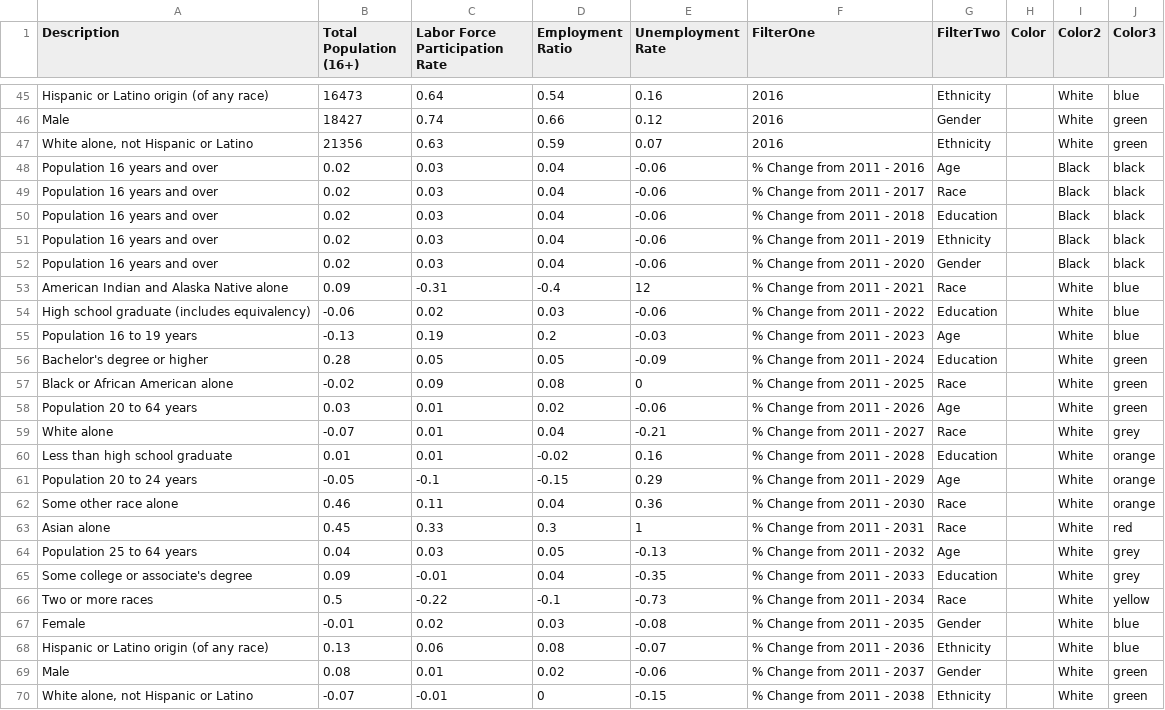
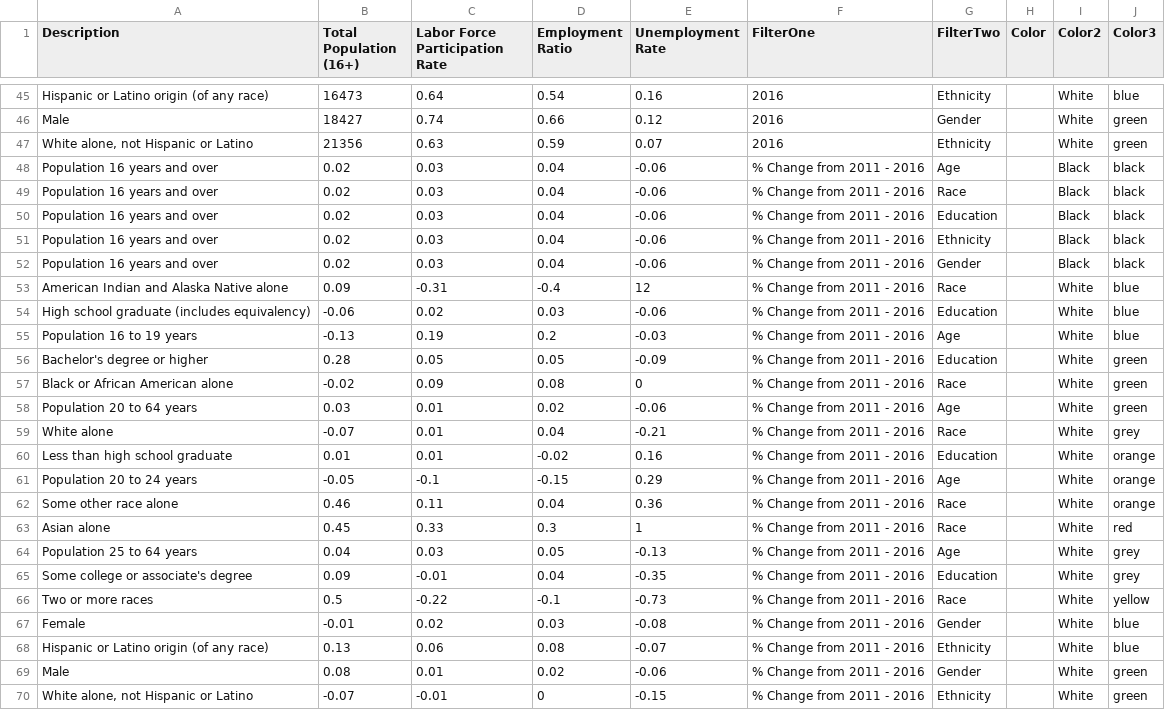
Before and after one commit to subartle/Understanding-Lancaster, a CSV file: Inclusion ACS Graph 3.csv, drawn as a sheet; only a part is shown, gaps mark what is left out.

Commit message:
committ changes

```diff
--- a/Inclusion ACS Graph 3.csv
+++ b/Inclusion ACS Graph 3.csv
@@ -48,23 +48,23 @@ Male,18427,0.74,0.66,0.12,2016,Gender, ,White,green
 Population 16 years and over,0.02,0.03,0.04,-0.06,% Change from 2011 - 2016,Age,  ,Black,black
-Population 16 years and over,0.02,0.03,0.04,-0.06,% Change from 2011 - 2017,Race,  ,Black,black
-Population 16 years and over,0.02,0.03,0.04,-0.06,% Change from 2011 - 2018,Education,  ,Black,black
-Population 16 years and over,0.02,0.03,0.04,-0.06,% Change from 2011 - 2019,Ethnicity,  ,Black,black
-Population 16 years and over,0.02,0.03,0.04,-0.06,% Change from 2011 - 2020,Gender,  ,Black,black
-American Indian and Alaska Native alone,0.09,-0.31,-0.4,12,% Change from 2011 - 2021,Race, ,White,blue
-High school graduate (includes equivalency),-0.06,0.02,0.03,-0.06,% Change from 2011 - 2022,Education, ,White,blue
-Population 16 to 19 years,-0.13,0.19,0.2,-0.03,% Change from 2011 - 2023,Age, ,White,blue
-Bachelor's degree or higher,0.28,0.05,0.05,-0.09,% Change from 2011 - 2024,Education, ,White,green
-Black or African American alone,-0.02,0.09,0.08,0,% Change from 2011 - 2025,Race, ,White,green
-Population 20 to 64 years,0.03,0.01,0.02,-0.06,% Change from 2011 - 2026,Age, ,White,green
-White alone,-0.07,0.01,0.04,-0.21,% Change from 2011 - 2027,Race, ,White,grey
-Less than high school graduate,0.01,0.01,-0.02,0.16,% Change from 2011 - 2028,Education, ,White,orange
-Population 20 to 24 years,-0.05,-0.1,-0.15,0.29,% Change from 2011 - 2029,Age, ,White,orange
-Some other race alone,0.46,0.11,0.04,0.36,% Change from 2011 - 2030,Race, ,White,orange
-Asian alone,0.45,0.33,0.3,1,% Change from 2011 - 2031,Race, ,White,red
-Population 25 to 64 years,0.04,0.03,0.05,-0.13,% Change from 2011 - 2032,Age, ,White,grey
-Some college or associate's degree,0.09,-0.01,0.04,-0.35,% Change from 2011 - 2033,Education, ,White,grey
-Two or more races,0.5,-0.22,-0.1,-0.73,% Change from 2011 - 2034,Race, ,White,yellow
-Female,-0.01,0.02,0.03,-0.08,% Change from 2011 - 2035,Gender, ,White,blue
-Hispanic or Latino origin (of any race),0.13,0.06,0.08,-0.07,% Change from 2011 - 2036,Ethnicity, ,White,blue
-Male,0.08,0.01,0.02,-0.06,% Change from 2011 - 2037,Gender, ,White,green
-"White alone, not Hispanic or Latino",-0.07,-0.01,0,-0.15,% Change from 2011 - 2038,Ethnicity, ,White,green
+Population 16 years and over,0.02,0.03,0.04,-0.06,% Change from 2011 - 2016,Race,  ,Black,black
+Population 16 years and over,0.02,0.03,0.04,-0.06,% Change from 2011 - 2016,Education,  ,Black,black
+Population 16 years and over,0.02,0.03,0.04,-0.06,% Change from 2011 - 2016,Ethnicity,  ,Black,black
+Population 16 years and over,0.02,0.03,0.04,-0.06,% Change from 2011 - 2016,Gender,  ,Black,black
+American Indian and Alaska Native alone,0.09,-0.31,-0.4,12,% Change from 2011 - 2016,Race, ,White,blue
+High school graduate (includes equivalency),-0.06,0.02,0.03,-0.06,% Change from 2011 - 2016,Education, ,White,blue
+Population 16 to 19 years,-0.13,0.19,0.2,-0.03,% Change from 2011 - 2016,Age, ,White,blue
+Bachelor's degree or higher,0.28,0.05,0.05,-0.09,% Change from 2011 - 2016,Education, ,White,green
+Black or African American alone,-0.02,0.09,0.08,0,% Change from 2011 - 2016,Race, ,White,green
+Population 20 to 64 years,0.03,0.01,0.02,-0.06,% Change from 2011 - 2016,Age, ,White,green
+White alone,-0.07,0.01,0.04,-0.21,% Change from 2011 - 2016,Race, ,White,grey
+Less than high school graduate,0.01,0.01,-0.02,0.16,% Change from 2011 - 2016,Education, ,White,orange
+Population 20 to 24 years,-0.05,-0.1,-0.15,0.29,% Change from 2011 - 2016,Age, ,White,orange
+Some other race alone,0.46,0.11,0.04,0.36,% Change from 2011 - 2016,Race, ,White,orange
+Asian alone,0.45,0.33,0.3,1,% Change from 2011 - 2016,Race, ,White,red
+Population 25 to 64 years,0.04,0.03,0.05,-0.13,% Change from 2011 - 2016,Age, ,White,grey
+Some college or associate's degree,0.09,-0.01,0.04,-0.35,% Change from 2011 - 2016,Education, ,White,grey
+Two or more races,0.5,-0.22,-0.1,-0.73,% Change from 2011 - 2016,Race, ,White,yellow
+Female,-0.01,0.02,0.03,-0.08,% Change from 2011 - 2016,Gender, ,White,blue
+Hispanic or Latino origin (of any race),0.13,0.06,0.08,-0.07,% Change from 2011 - 2016,Ethnicity, ,White,blue
+Male,0.08,0.01,0.02,-0.06,% Change from 2011 - 2016,Gender, ,White,green
+"White alone, not Hispanic or Latino",-0.07,-0.01,0,-0.15,% Change from 2011 - 2016,Ethnicity, ,White,green
```
